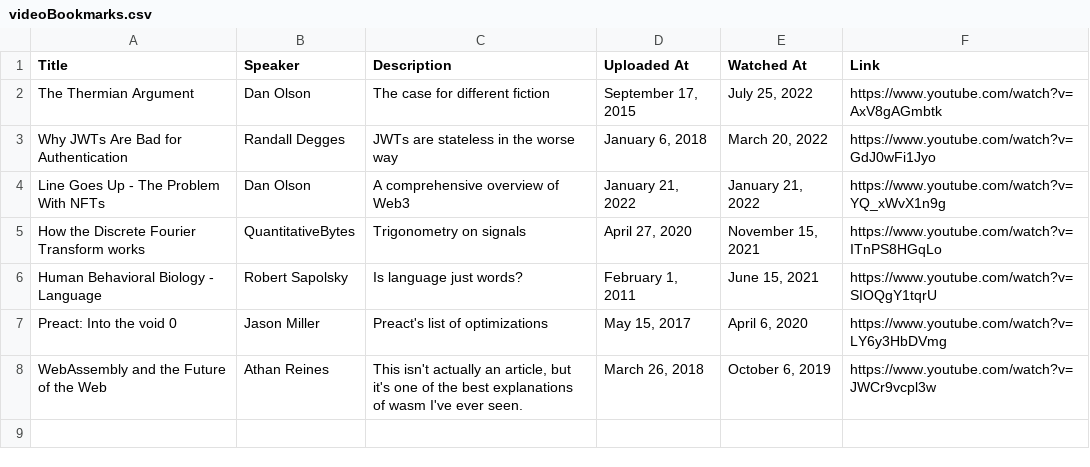
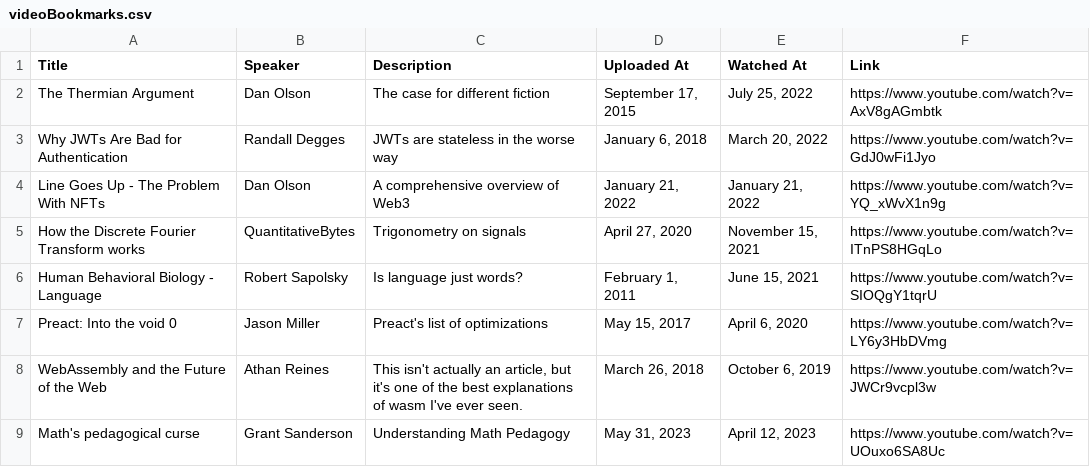
Before and after one commit to EmNudge/site, a CSV file: src/data/videoBookmarks.csv, drawn as a sheet.

```diff
--- a/src/data/videoBookmarks.csv
+++ b/src/data/videoBookmarks.csv
@@ -8 +8,2 @@ Preact: Into the void 0,Jason Miller,Preact's list of optimizations,"May 15, 201
 WebAssembly and the Future of the Web,Athan Reines,"This isn't actually an article, but it's one of the best explanations of wasm I've ever seen.","March 26, 2018","October 6, 2019",https://www.youtube.com/watch?v=JWCr9vcpl3w
+Math's pedagogical curse,Grant Sanderson,Understanding Math Pedagogy,"May 31, 2023","April 12, 2023",https://www.youtube.com/watch?v=UOuxo6SA8Uc
```
Also changed, not shown: src/data/reads.csv.
